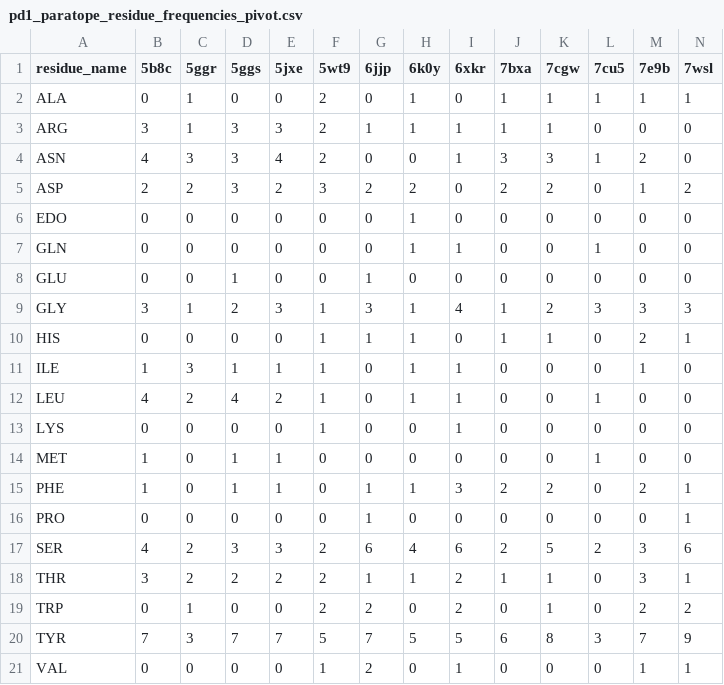
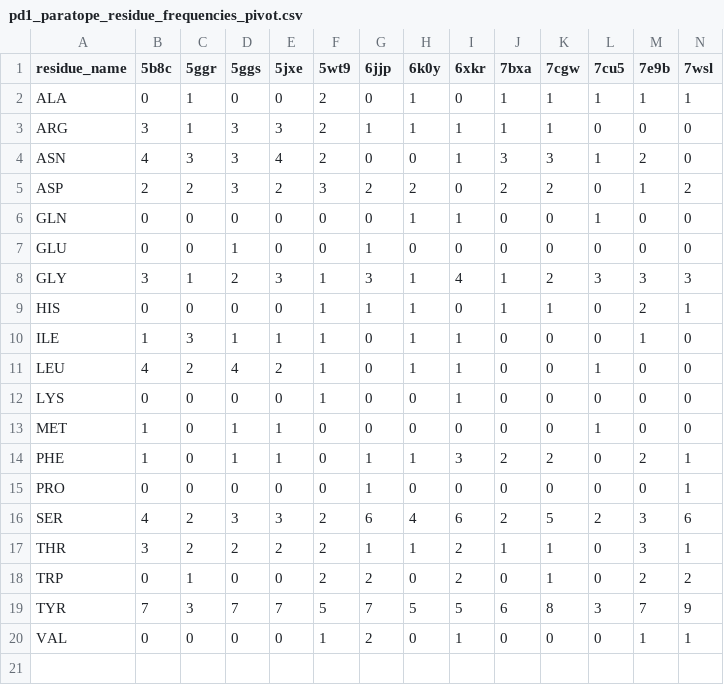
Before and after one commit to datascience-2025-group4/group04-team01, a CSV file: data/pd1/pd1_paratope_residue_frequencies_pivot.csv, drawn as a sheet; only a part is shown; rows hold the shown columns only; the diff names each change by its address in the sheet, - before the commit and + after, or states it on an @@ line.

```diff
--- a/data/pd1/pd1_paratope_residue_frequencies_pivot.csv
+++ b/data/pd1/pd1_paratope_residue_frequencies_pivot.csv
-row 6: EDO | 0 | 0 | 0 | 0 | 0 | 0 | 1 | 0 | 0 | 0 | 0 | 0 | 0
```
Also changed, not shown: data/ctla4/ctla4_interface_residue_frequencies_pivot.csv, data/ctla4/ctla4_paratope_residue_frequencies_pivot.csv, 17 other files.
